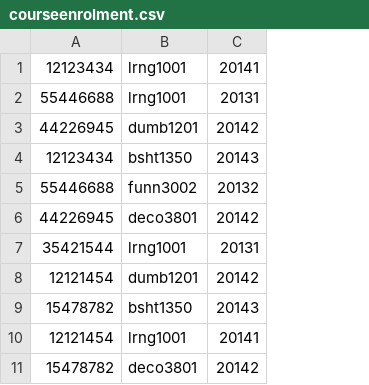
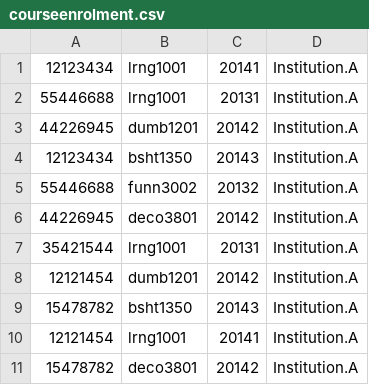
Before and after one commit to JuanAstor/DECO3801-Repo, a CSV file: sql/Sample data CSVs/courseenrolment.csv, drawn as a sheet; the diff names each change by its address in the sheet, - before the commit and + after, or states it on an @@ line.

```diff
--- a/sql/Sample data CSVs/courseenrolment.csv
+++ b/sql/Sample data CSVs/courseenrolment.csv
+column D, rows 1-11: all Institution.A
```
Also changed, not shown: sql/Sample data CSVs/Assignment.csv, sql/Sample data CSVs/user.csv, 9 other files.
